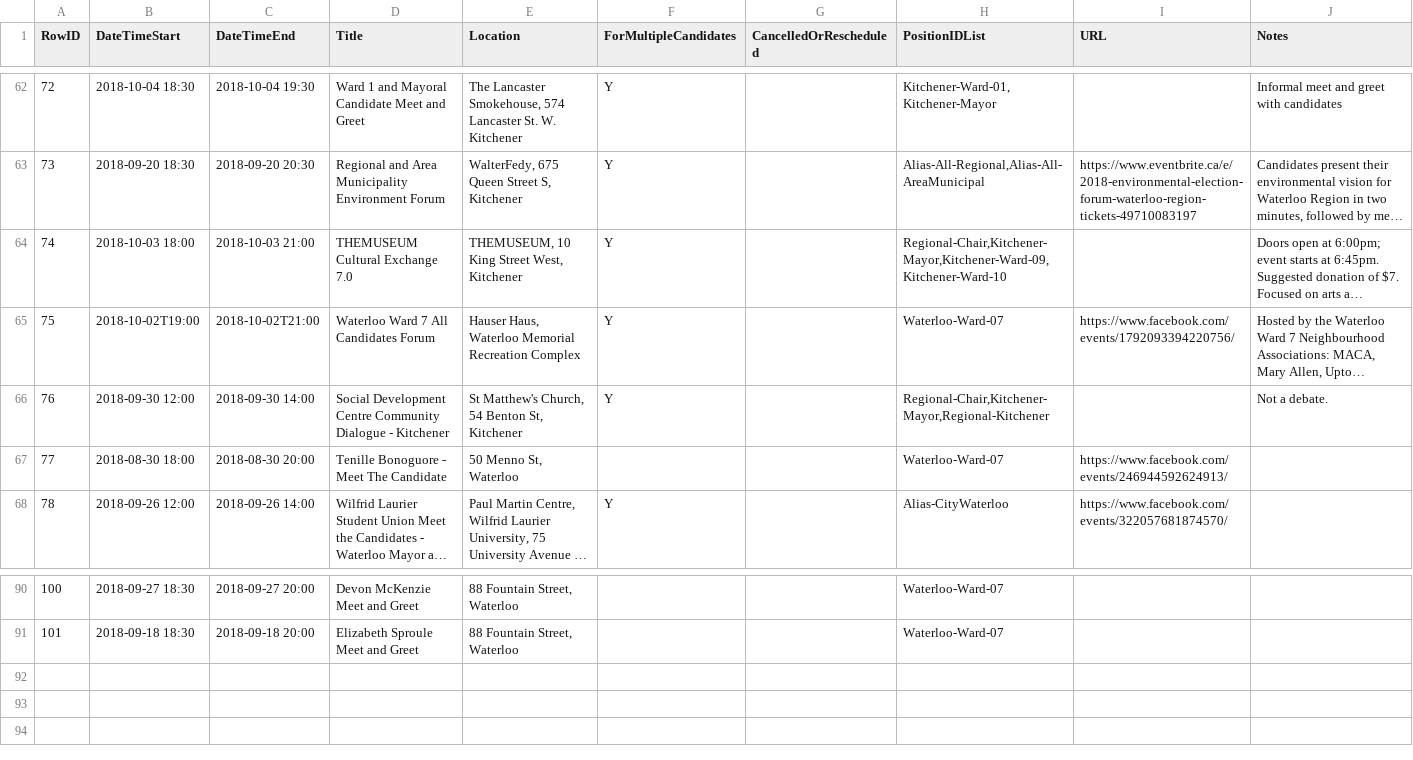
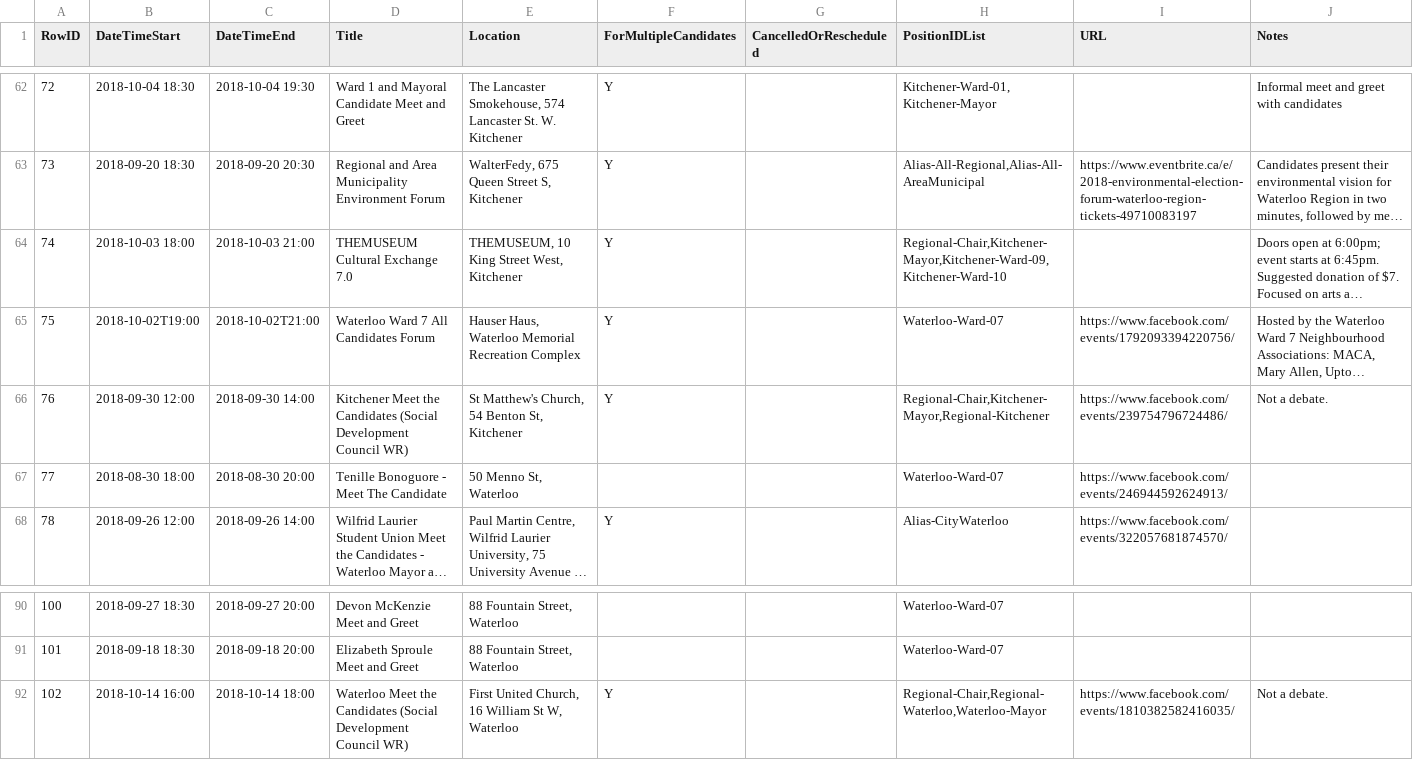
Before and after one commit to CivicTechWR/WRvotes, a CSV file: docs/_data/sync/events.csv, drawn as a sheet; only a part is shown, gaps mark what is left out; long unchanged cells end in …; the diff names each change by its address in the sheet, - before the commit and + after, or states it on an @@ line.

Commit message:
Add Social Development Centre meet the candidates

```diff
--- a/docs/_data/sync/events.csv
+++ b/docs/_data/sync/events.csv
-D66 (Title): Social Development Centre Community Dialogue - Kitchener
+D66 (Title): Kitchener Meet the Candidates (Social Development Council WR)
-I66 (URL): (empty)
+I66 (URL): https://www.facebook.com/events/239754796724486/
+row 92: 102 | 2018-10-14 16:00 | 2018-10-14 18:00 | Waterloo Meet the Candidates (Social Development Council WR) | First United Church, 16 William St W, Waterloo | Y |  | Regional-Chair,Regional-Waterloo,Waterloo-Mayor | https://www.facebook.com/events/1810382582416035/ | Not a debate.
```
